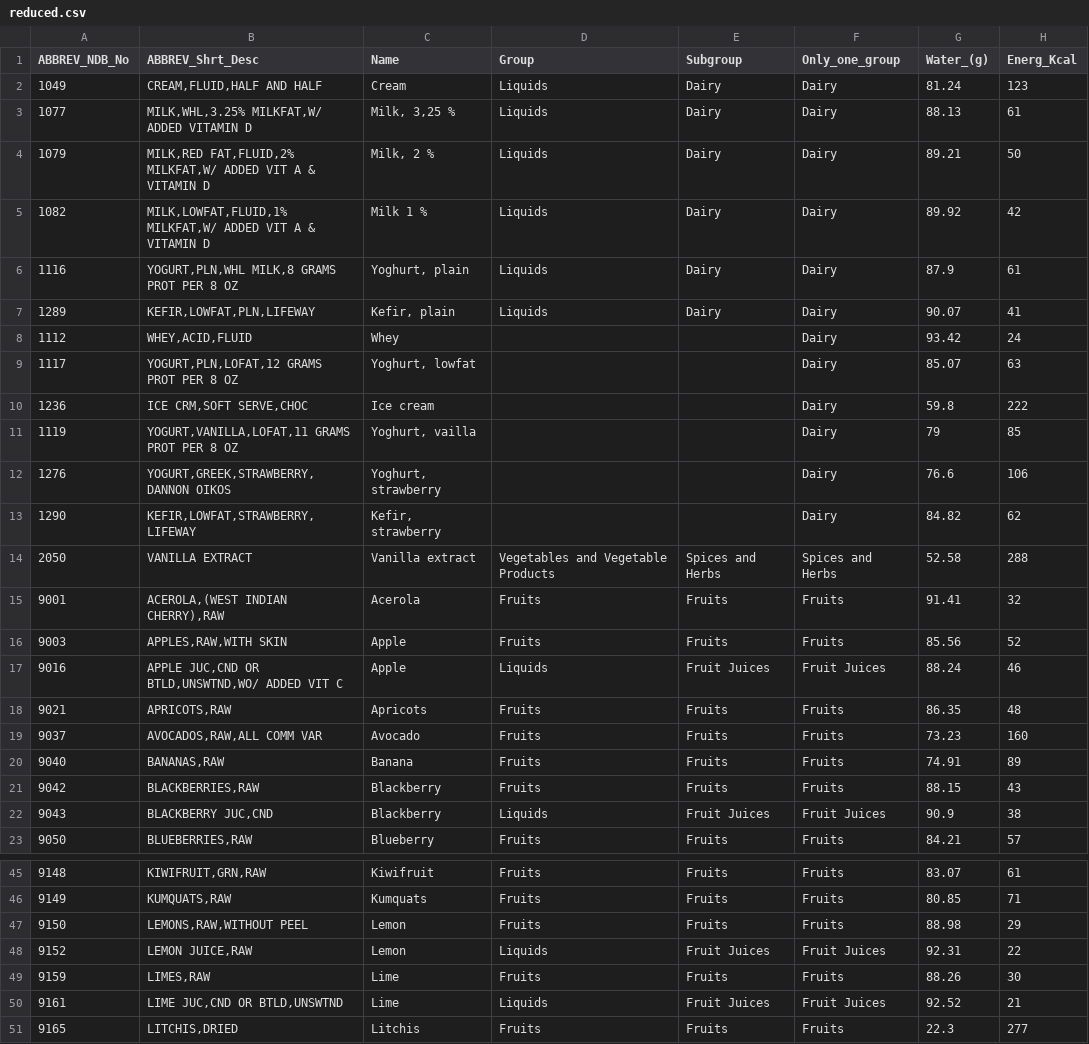
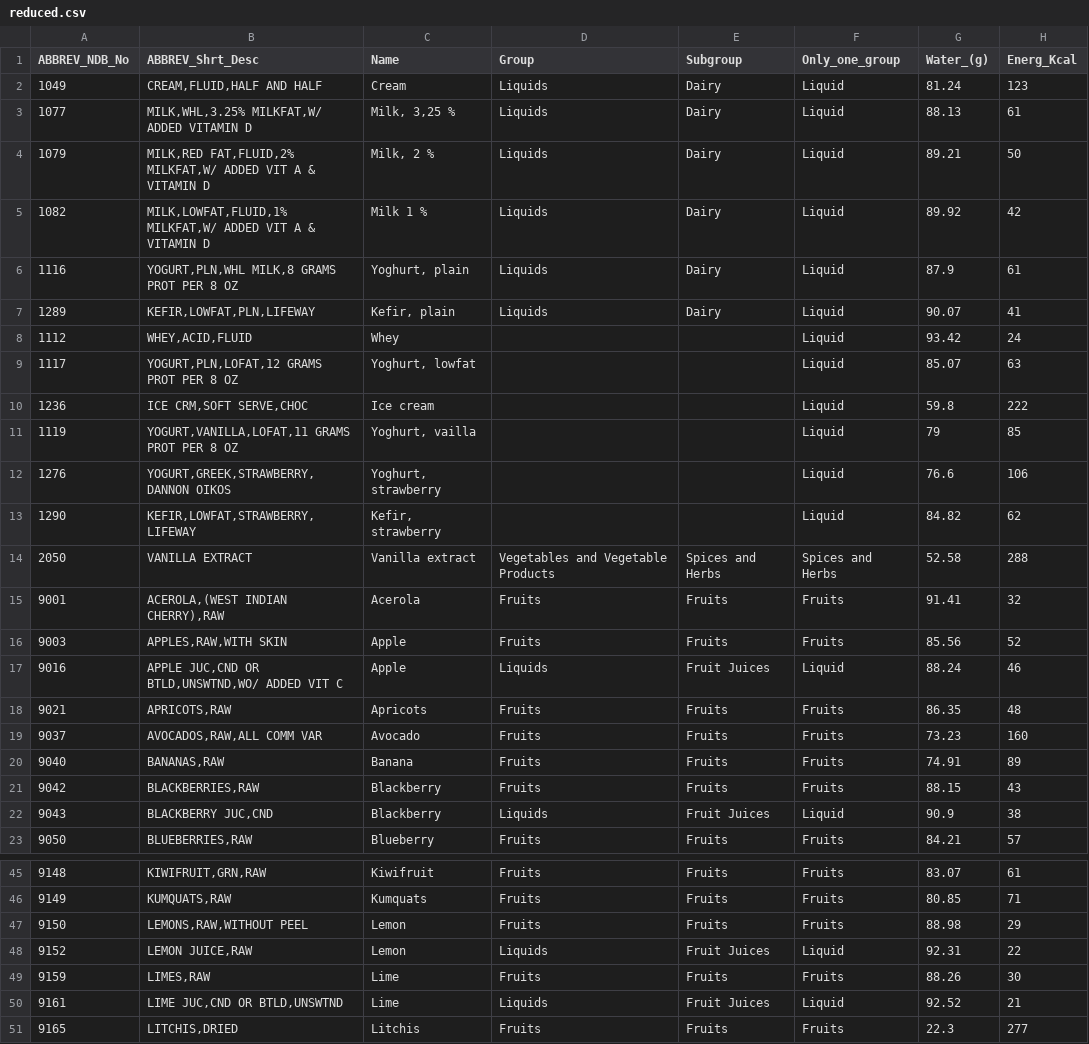
Before and after one commit to Unic0arn/supper-man, a CSV file: data/reduced.csv, drawn as a sheet; only a part is shown, gaps mark what is left out; the diff covers the shown part only; the diff names each change by its address in the sheet, - before the commit and + after, or states it on an @@ line.

```diff
--- a/data/reduced.csv
+++ b/data/reduced.csv
-F2:F13 (Only_one_group): Dairy
+F2:F13 (Only_one_group): Liquid
-F17 (Only_one_group): Fruit Juices
+F17 (Only_one_group): Liquid
-F22 (Only_one_group): Fruit Juices
+F22 (Only_one_group): Liquid
-F48 (Only_one_group): Fruit Juices
+F48 (Only_one_group): Liquid
-F50 (Only_one_group): Fruit Juices
+F50 (Only_one_group): Liquid
```
Also changed, not shown: 12 edited cells elsewhere in this file, 6 other files.
